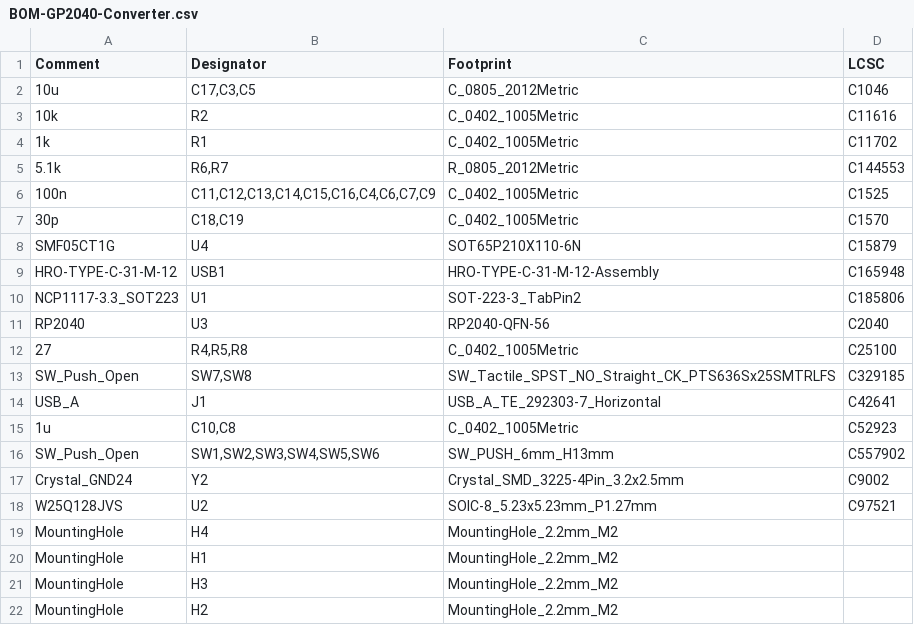
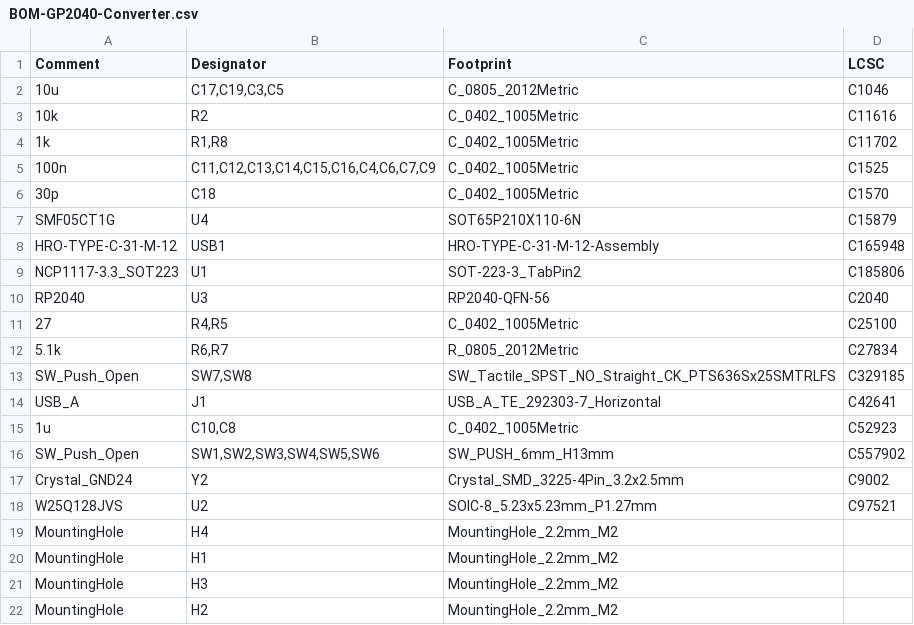
Before and after one commit to OpenStickCommunity/Hardware, a CSV file: GP2040 Keyboard Converter/PCB-embedded/production_files/BOM-GP2040-Converter.csv, drawn as a sheet.

Commit message:
Update embedded Keyboard Converter components

```diff
--- a/GP2040 Keyboard Converter/PCB-embedded/production_files/BOM-GP2040-Converter.csv
+++ b/GP2040 Keyboard Converter/PCB-embedded/production_files/BOM-GP2040-Converter.csv
@@ -1,8 +1,7 @@
 Comment,Designator,Footprint,LCSC
-10u,"C17,C3,C5",C_0805_2012Metric,C1046
+10u,"C17,C19,C3,C5",C_0805_2012Metric,C1046
 10k,R2,C_0402_1005Metric,C11616
-1k,R1,C_0402_1005Metric,C11702
-5.1k,"R6,R7",R_0805_2012Metric,C144553
+1k,"R1,R8",C_0402_1005Metric,C11702
 100n,"C11,C12,C13,C14,C15,C16,C4,C6,C7,C9",C_0402_1005Metric,C1525
-30p,"C18,C19",C_0402_1005Metric,C1570
+30p,C18,C_0402_1005Metric,C1570
 SMF05CT1G,U4,SOT65P210X110-6N,C15879
@@ -11,3 +10,4 @@ NCP1117-3.3_SOT223,U1,SOT-223-3_TabPin2,C185806
 RP2040,U3,RP2040-QFN-56,C2040
-27,"R4,R5,R8",C_0402_1005Metric,C25100
+27,"R4,R5",C_0402_1005Metric,C25100
+5.1k,"R6,R7",R_0805_2012Metric,C27834
 SW_Push_Open,"SW7,SW8",SW_Tactile_SPST_NO_Straight_CK_PTS636Sx25SMTRLFS,C329185
```
Also changed, not shown: 1 other file.
